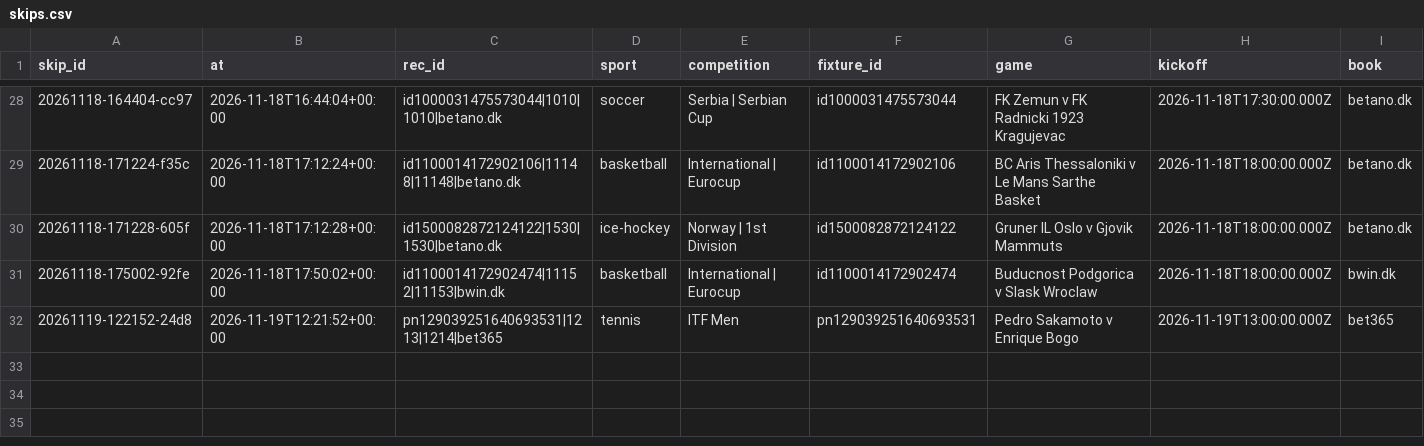
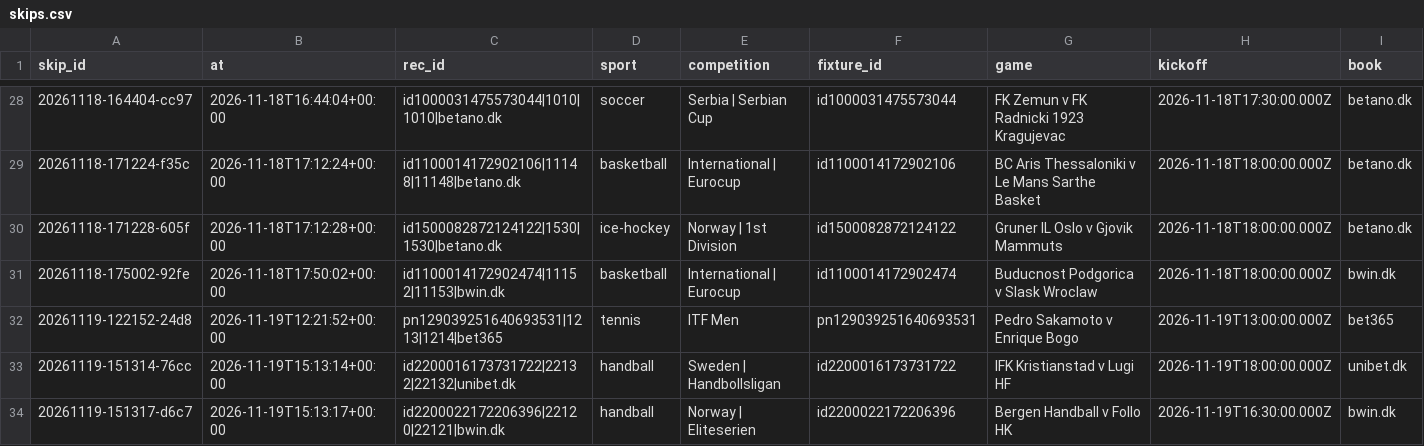
Before and after one commit to lukkeodds/livetest-log, a CSV file: data/skips.csv, drawn as a sheet; only a part is shown, gaps mark what is left out; rows hold the shown columns only; the diff names each change by its address in the sheet, - before the commit and + after, or states it on an @@ line.

Commit message:
snapshot 20261119T151807Z: skips.csv, settlements.csv

```diff
--- a/data/skips.csv
+++ b/data/skips.csv
+row 33: 20261119-151314-76cc | 2026-11-19T15:13:14+00:00 | id2200016173731722|22132|22132|unibet.dk | handball | Sweden | Handbollsligan | id2200016173731722 | IFK Kristianstad v Lugi HF | 2026-11-19T18:00:00.000Z | unibet.dk
+row 34: 20261119-151317-d6c7 | 2026-11-19T15:13:17+00:00 | id2200022172206396|22120|22121|bwin.dk | handball | Norway | Eliteserien | id2200022172206396 | Bergen Handball v Follo HK | 2026-11-19T16:30:00.000Z | bwin.dk
```
Also changed, not shown: data/settlements.csv, 2 other files.
